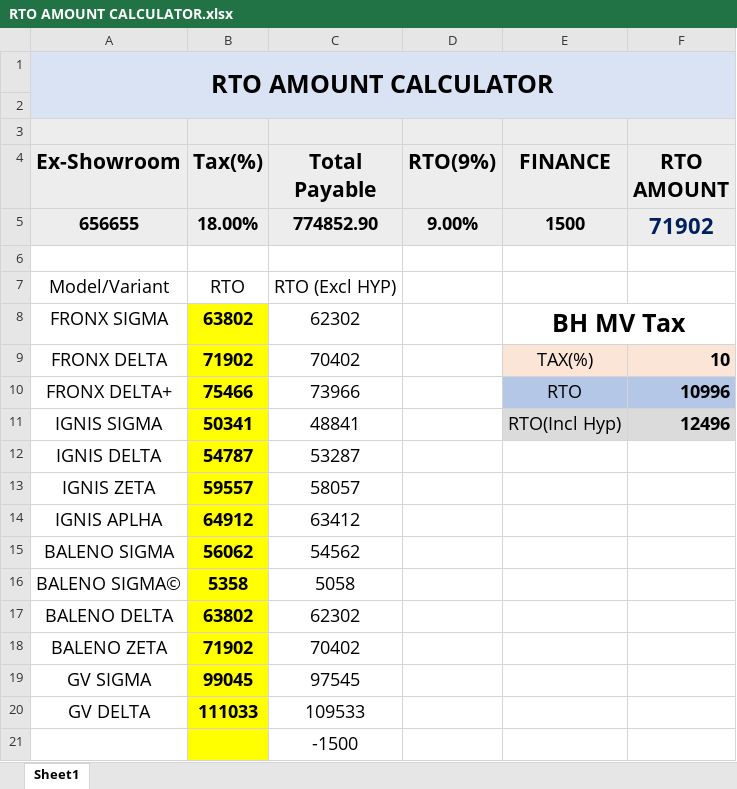
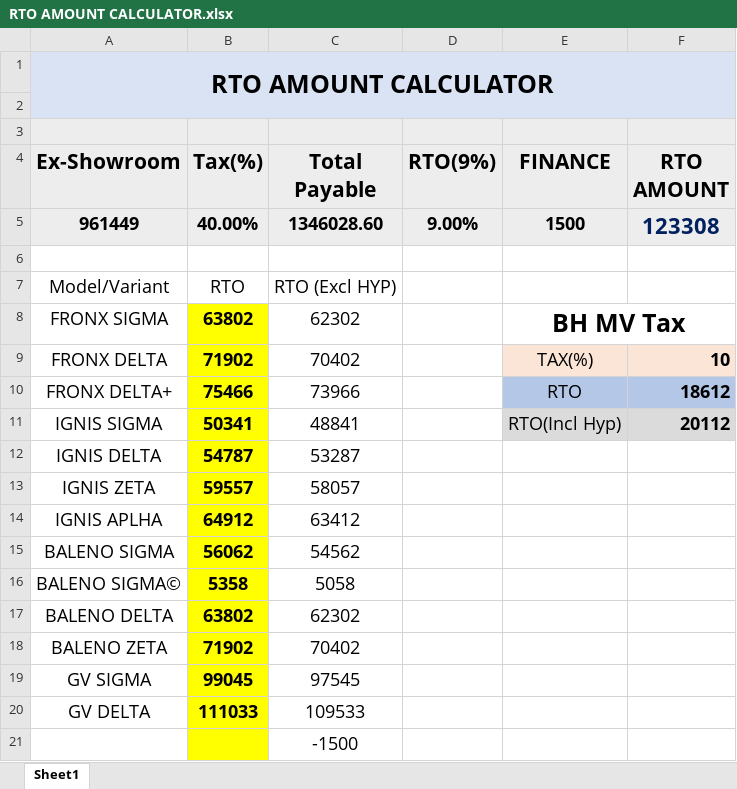
Before and after one commit to adilahmadsofi-ck/Documents, an Excel workbook: RTO AMOUNT CALCULATOR.xlsx, sheet Sheet1, drawn as a sheet; values as stored, in another font and other column widths than the file's, no borders; table styles not drawn; removed rows and columns are numbered as before the commit, all else as after; the diff names each change by its address in the sheet, - before the commit and + after, or states it on an @@ line.

```diff
--- a/RTO AMOUNT CALCULATOR.xlsx (sheet Sheet1)
+++ b/RTO AMOUNT CALCULATOR.xlsx (sheet Sheet1)
-row 5: 656655 | 18.00% | 774852.90 | 9.00% | 1500 | 71902
+row 5: 961449 | 40.00% | 1346028.60 | 9.00% | 1500 | 123308
-F10 (RTO AMOUNT): 10996
+F10 (RTO AMOUNT): 18612
-F11 (RTO AMOUNT): 12496
+F11 (RTO AMOUNT): 20112
```
Also changed, not shown: DealerRegistrations.xlsx, HSRP.xlsx, 2 other files.
